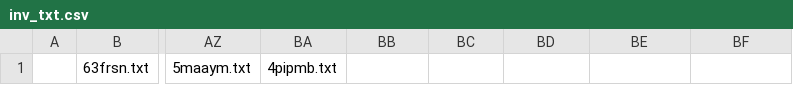
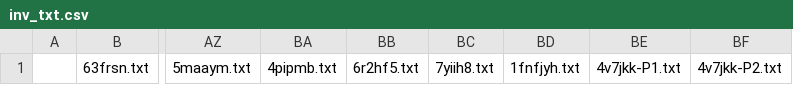
Before and after one commit to KChun510/MediaMind, a CSV file: ITDrama/content_collection/redditCollection/reddit_content_format/invalid_files/inv_txt.csv, drawn as a sheet; only a part is shown, gaps mark what is left out; the diff names each change by its address in the sheet, - before the commit and + after, or states it on an @@ line.

```diff
--- a/ITDrama/content_collection/redditCollection/reddit_content_format/invalid_files/inv_txt.csv
+++ b/ITDrama/content_collection/redditCollection/reddit_content_format/invalid_files/inv_txt.csv
-BB1: (empty)
+BB1: 6r2hf5.txt
-BC1: (empty)
+BC1: 7yiih8.txt
-BD1: (empty)
+BD1: 1fnfjyh.txt
-BE1: (empty)
+BE1: 4v7jkk-P1.txt
-BF1: (empty)
+BF1: 4v7jkk-P2.txt
```
Also changed, not shown: tellTale/content_collection/redditCollection/reddit_content_format/invalid_files/inv_txt.csv, 18 other files.
